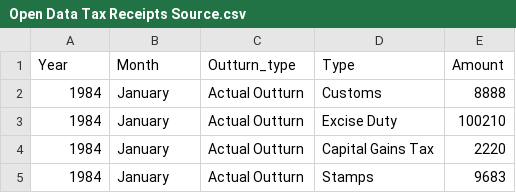
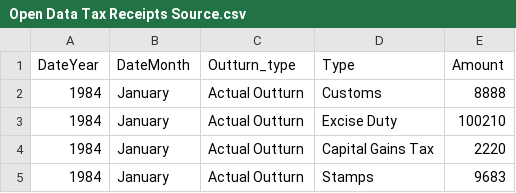
Before and after one commit to mcbridei/VegaliteProject, a CSV file: Open Data Tax Receipts Source.csv, drawn as a sheet; only a part is shown.

Commit message:
Update Open Data Tax Receipts Source.csv

```diff
--- a/Open Data Tax Receipts Source.csv
+++ b/Open Data Tax Receipts Source.csv
@@ -1,2 +1,2 @@
-Year,Month,Outturn_type,Type,Amount
+DateYear,DateMonth,Outturn_type,Type,Amount
 1984,January,Actual Outturn,Customs,8888
```
